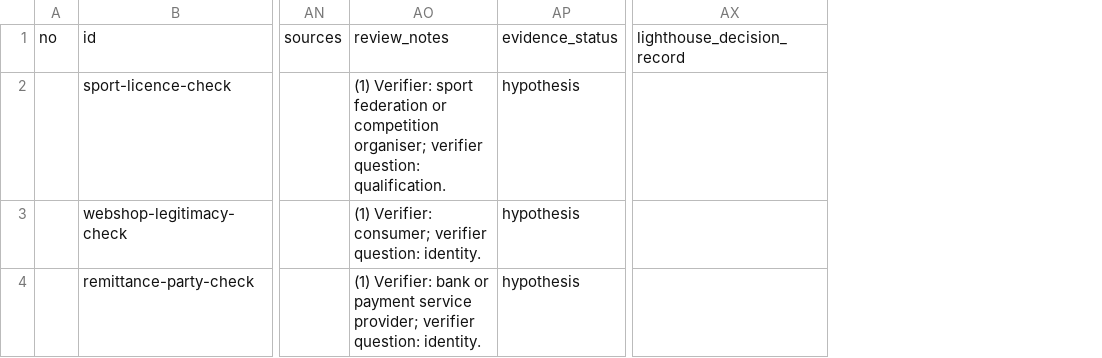
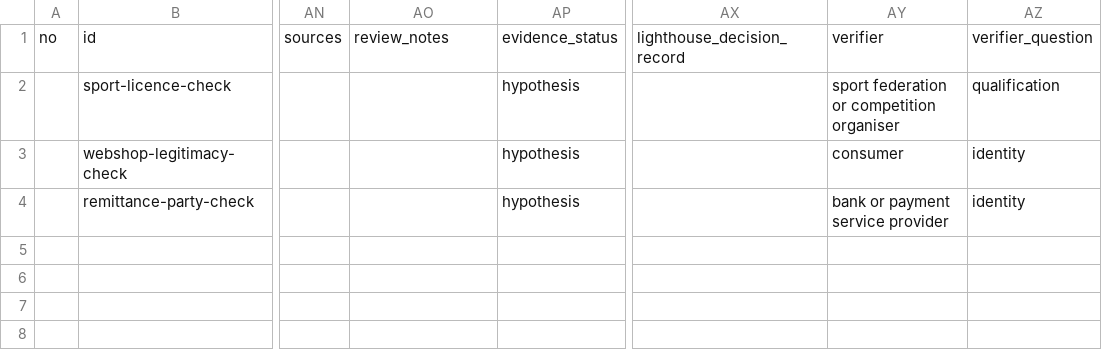
Before and after one commit to DIDAS-swiss/use-case-repository, a CSV file: intake/_2026-11-further-sources.csv, drawn as a sheet; only a part is shown, gaps mark what is left out; the diff names each change by its address in the sheet, - before the commit and + after, or states it on an @@ line.

```diff
--- a/intake/_2026-11-further-sources.csv
+++ b/intake/_2026-11-further-sources.csv
+column AY, rows 1-4: verifier | sport federation or competition organiser | consumer | bank or payment service provider
+column AZ, rows 1-4: verifier_question | qualification | identity | identity
-AO2: (1) Verifier: sport federation or competition organiser; verifier question: qualification.
+AO2: (empty)
-AO3: (1) Verifier: consumer; verifier question: identity.
+AO3: (empty)
-AO4: (1) Verifier: bank or payment service provider; verifier question: identity.
+AO4: (empty)
```
Also changed, not shown: intake/_2026-11-bj-credential-use-cases.csv.
